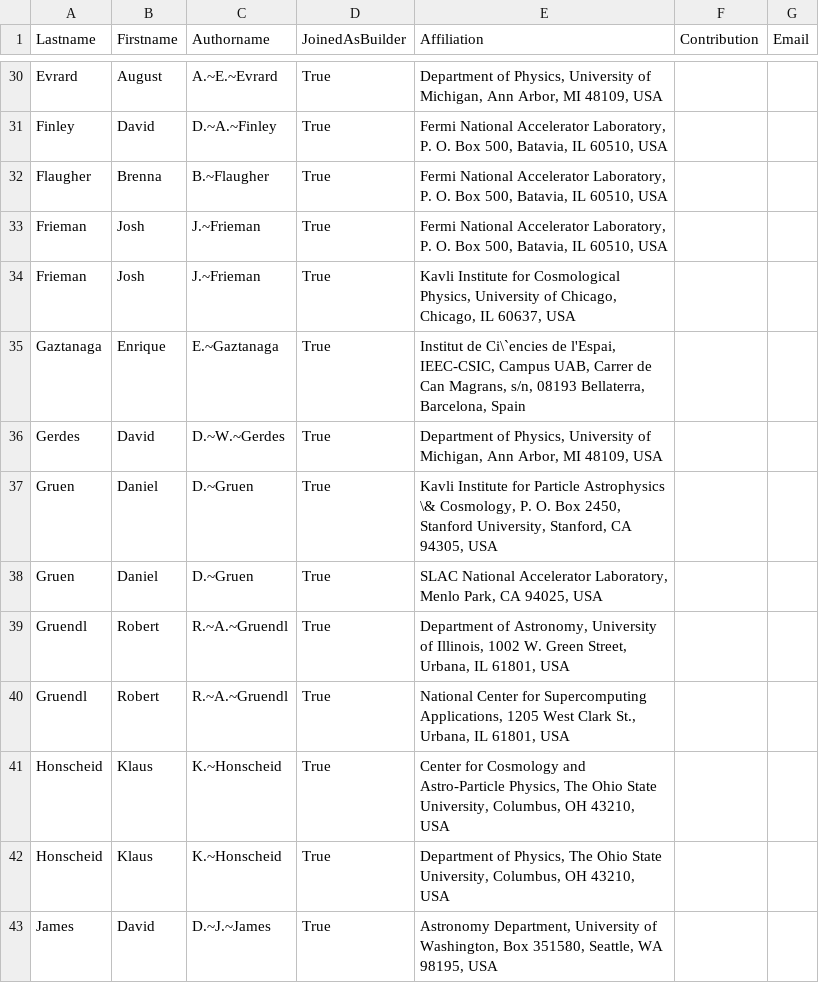
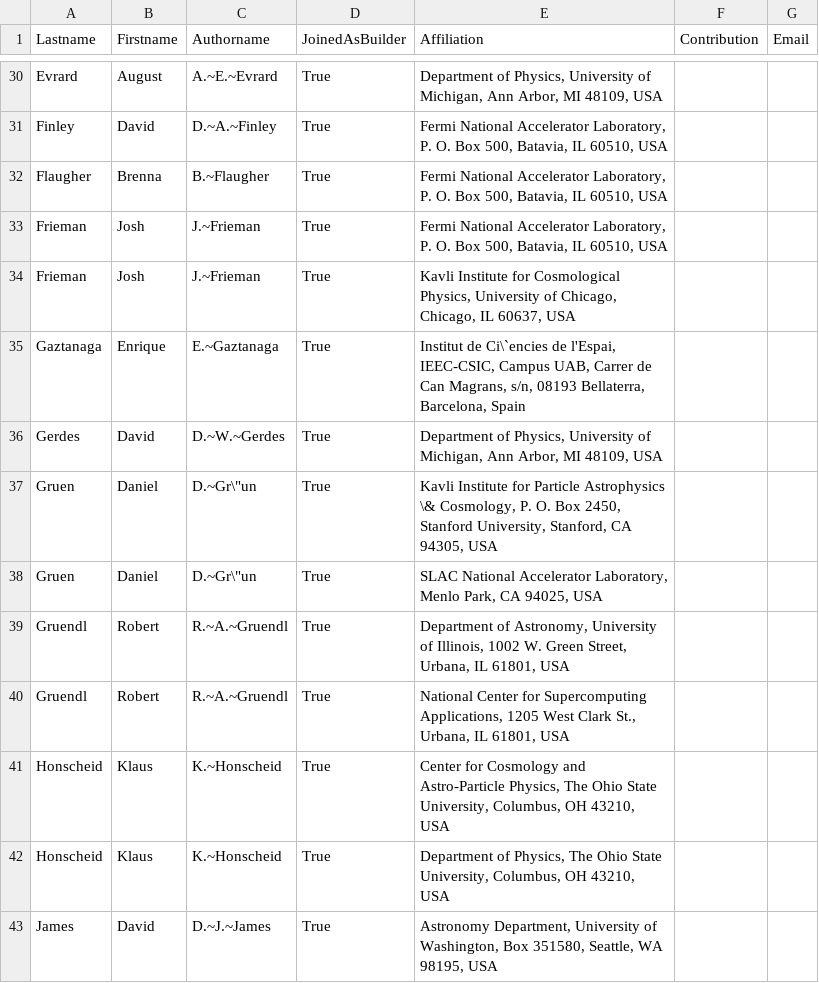
Before and after one commit to DarkEnergySurvey/mkauthlist, a CSV file: data/example_author_list.csv, drawn as a sheet; only a part is shown, gaps mark what is left out.

Commit message:
Replace 'hack_umlaut' with 'check_umlaut'; fixes problems with umlauts in author names; added example to test csv

```diff
--- a/data/example_author_list.csv
+++ b/data/example_author_list.csv
@@ -36,4 +36,4 @@ Gaztanaga,Enrique,E.~Gaztanaga,True,"Institut de Ci\`encies de l'Espai, IEEC-CSI
 Gerdes,David,D.~W.~Gerdes,True,"Department of Physics, University of Michigan, Ann Arbor, MI 48109, USA",,
-Gruen,Daniel,D.~Gruen,True,"Kavli Institute for Particle Astrophysics \& Cosmology, P. O. Box 2450, Stanford University, Stanford, CA 94305, USA",,
-Gruen,Daniel,D.~Gruen,True,"SLAC National Accelerator Laboratory, Menlo Park, CA 94025, USA",,
+Gruen,Daniel,D.~Gr\"un,True,"Kavli Institute for Particle Astrophysics \& Cosmology, P. O. Box 2450, Stanford University, Stanford, CA 94305, USA",,
+Gruen,Daniel,D.~Gr\"un,True,"SLAC National Accelerator Laboratory, Menlo Park, CA 94025, USA",,
 Gruendl,Robert,R.~A.~Gruendl,True,"Department of Astronomy, University of Illinois, 1002 W. Green Street, Urbana, IL 61801, USA",,
```
Also changed, not shown: 1 other file.
